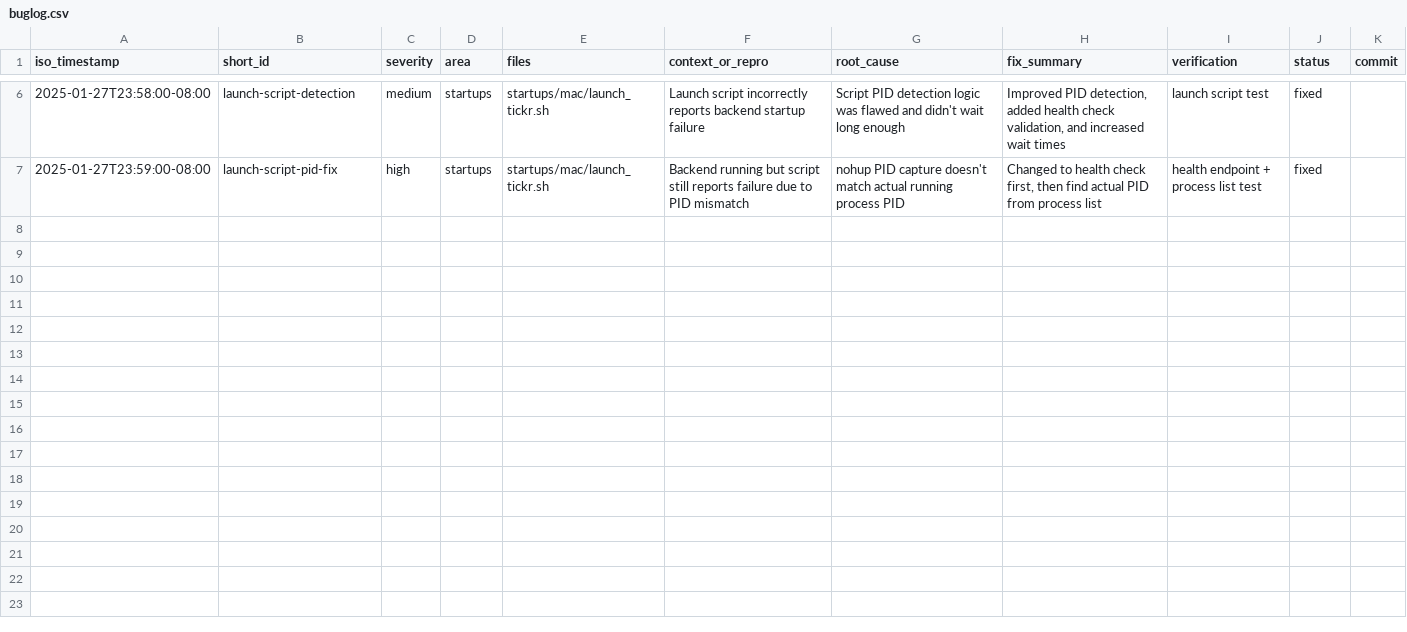
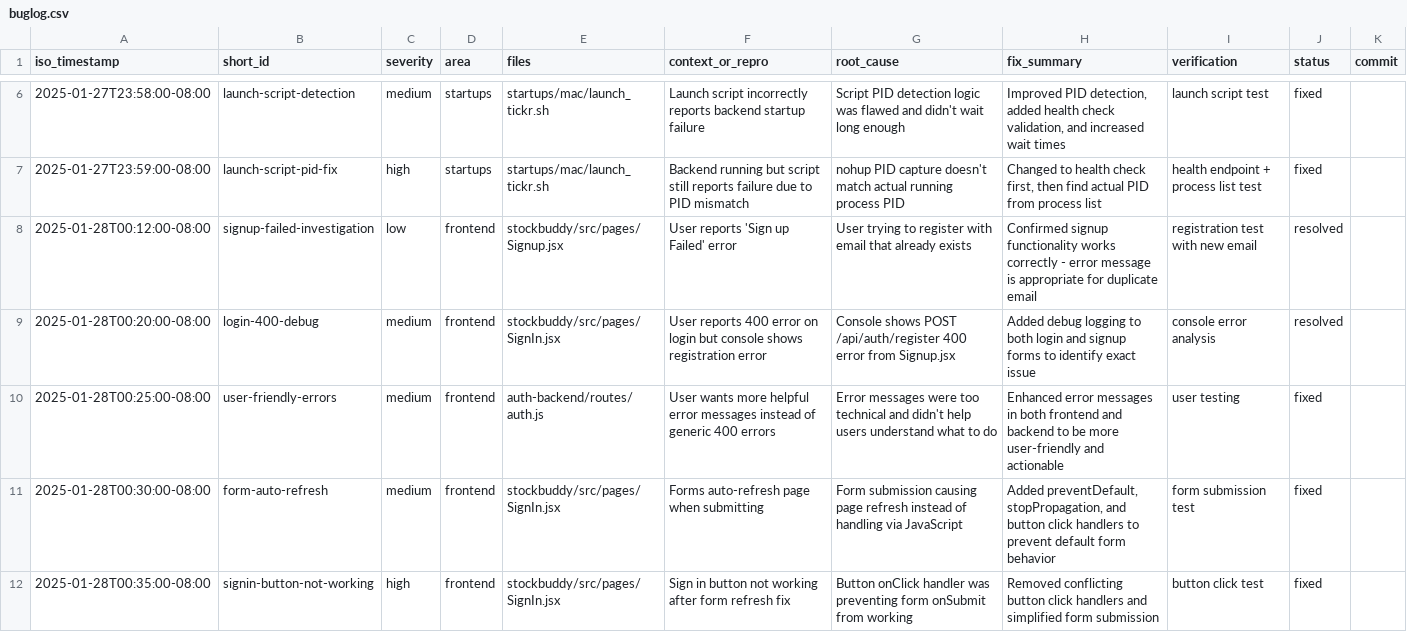
Before and after one commit to akashkarthik473/tickr, a CSV file: buglog.csv, drawn as a sheet; only a part is shown, gaps mark what is left out; the diff names each change by its address in the sheet, - before the commit and + after, or states it on an @@ line.

Commit message:
fixing sign up issues

```diff
--- a/buglog.csv
+++ b/buglog.csv
+row 8: 2025-01-28T00:12:00-08:00 | signup-failed-investigation | low | frontend | stockbuddy/src/pages/Signup.jsx | User reports 'Sign up Failed' error | User trying to register with email that already exists | Confirmed signup functionality works correctly - error message is appropriate for duplicate email | registration test with new email | resolved
+row 9: 2025-01-28T00:20:00-08:00 | login-400-debug | medium | frontend | stockbuddy/src/pages/SignIn.jsx | User reports 400 error on login but console shows registration error | Console shows POST /api/auth/register 400 error from Signup.jsx | Added debug logging to both login and signup forms to identify exact issue | console error analysis | resolved
+row 10: 2025-01-28T00:25:00-08:00 | user-friendly-errors | medium | frontend | auth-backend/routes/auth.js | User wants more helpful error messages instead of generic 400 errors | Error messages were too technical and didn't help users understand what to do | Enhanced error messages in both frontend and backend to be more user-friendly and actionable | user testing | fixed
+row 11: 2025-01-28T00:30:00-08:00 | form-auto-refresh | medium | frontend | stockbuddy/src/pages/SignIn.jsx | Forms auto-refresh page when submitting | Form submission causing page refresh instead of handling via JavaScript | Added preventDefault, stopPropagation, and button click handlers to prevent default form behavior | form submission test | fixed
+row 12: 2025-01-28T00:35:00-08:00 | signin-button-not-working | high | frontend | stockbuddy/src/pages/SignIn.jsx | Sign in button not working after form refresh fix | Button onClick handler was preventing form onSubmit from working | Removed conflicting button click handlers and simplified form submission | button click test | fixed
```
Also changed, not shown: 4 other files.
